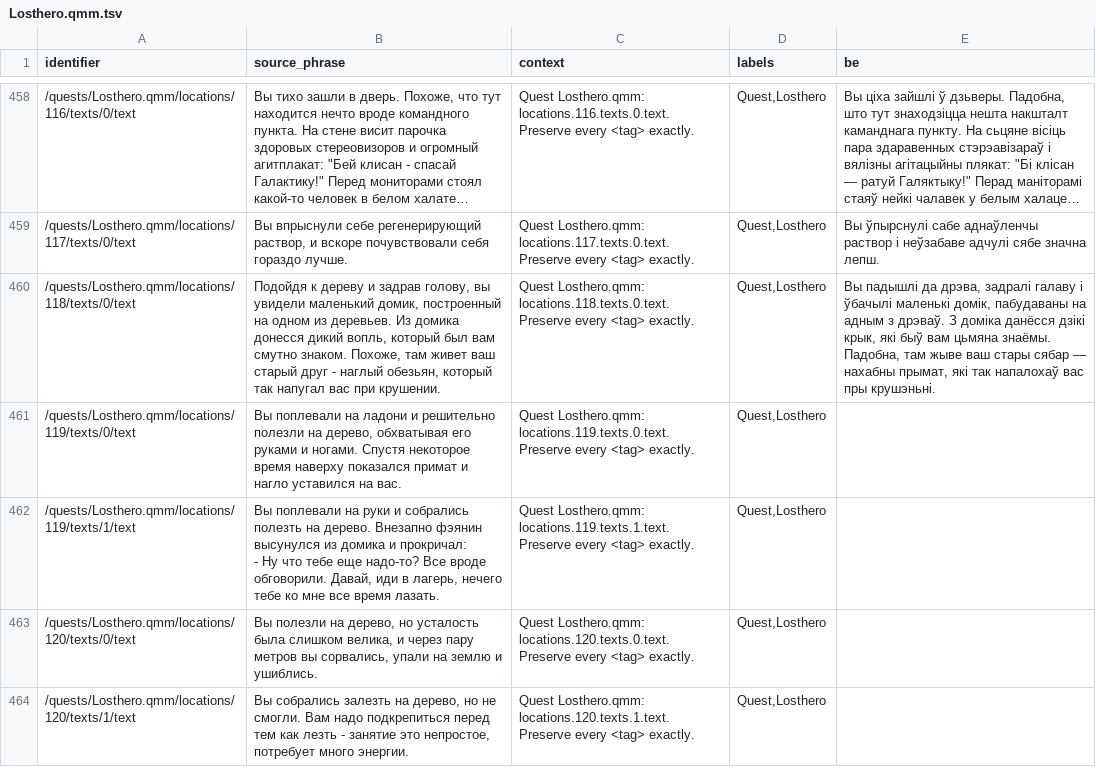
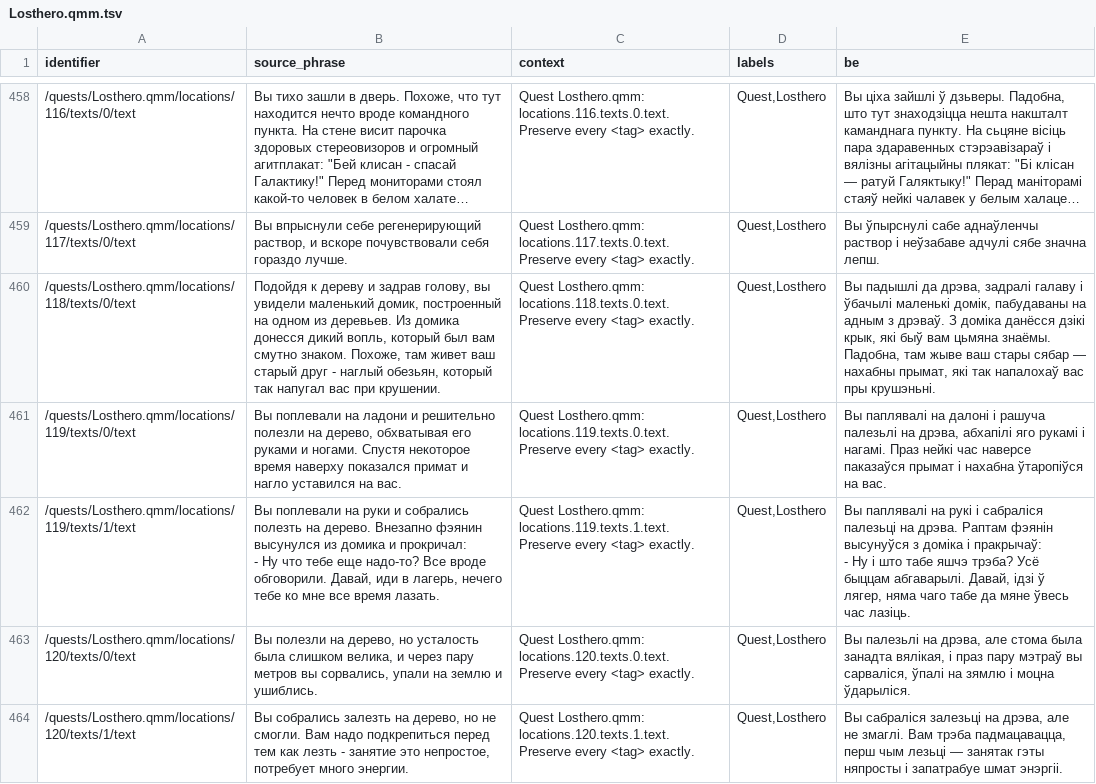
Before and after one commit to siarhei-zavadski/space-rangers-be-translation, a TSV file: corpus/quests/Losthero.qmm.tsv, drawn as a sheet; only a part is shown, gaps mark what is left out; long unchanged cells end in …; ↵ is a line break in a cell; the diff covers the shown part only; the diff names each change by its address in the sheet, - before the commit and + after, or states it on an @@ line.

```diff
--- a/corpus/quests/Losthero.qmm.tsv
+++ b/corpus/quests/Losthero.qmm.tsv
-E461 (be): (empty)
+E461 (be): Вы паплявалі на далоні і рашуча палезьлі на дрэва, абхапілі яго рукамі і нагамі. Праз нейкі час наверсе паказаўся прымат і нахабна ўтаропіўся на вас.
-E462 (be): (empty)
+E462 (be): Вы паплявалі на рукі і сабраліся палезьці на дрэва. Раптам фэянін высунуўся з доміка і пракрычаў: ↵ - Ну і што табе яшчэ трэба? Усё быццам абгаварылі. Давай, ідзі ў лягер, няма чаго табе да мяне ўвесь час лазіць.
-E463 (be): (empty)
+E463 (be): Вы палезьлі на дрэва, але стома была занадта вялікая, і праз пару мэтраў вы сарваліся, ўпалі на зямлю і моцна ўдарыліся.
-E464 (be): (empty)
+E464 (be): Вы сабраліся залезьці на дрэва, але не змаглі. Вам трэба падмацавацца, перш чым лезьці — занятак гэты няпросты і запатрабуе шмат энэргіі.
```
Also changed, not shown: 4 edited cells elsewhere in this file, TERMBASE.tsv.
